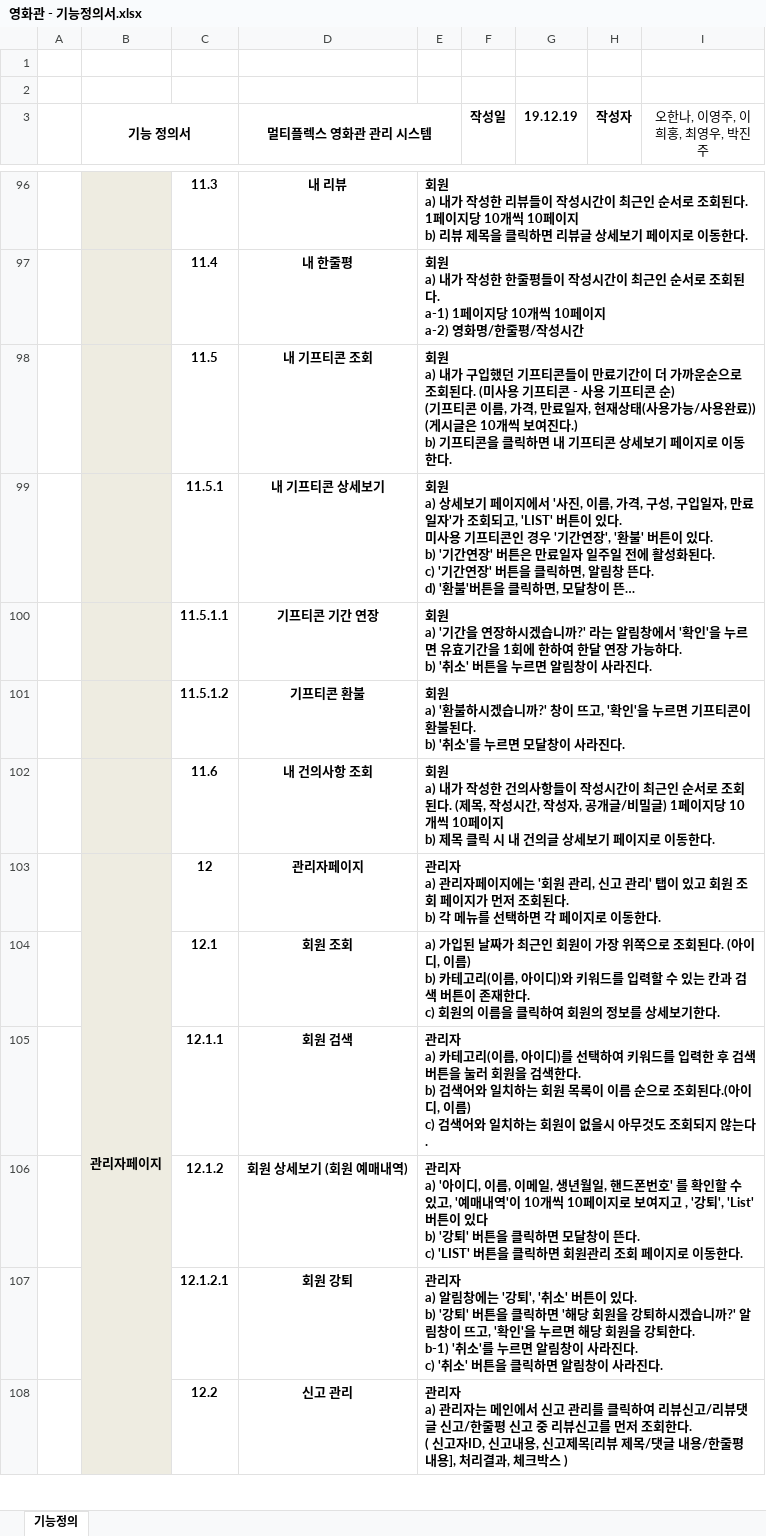
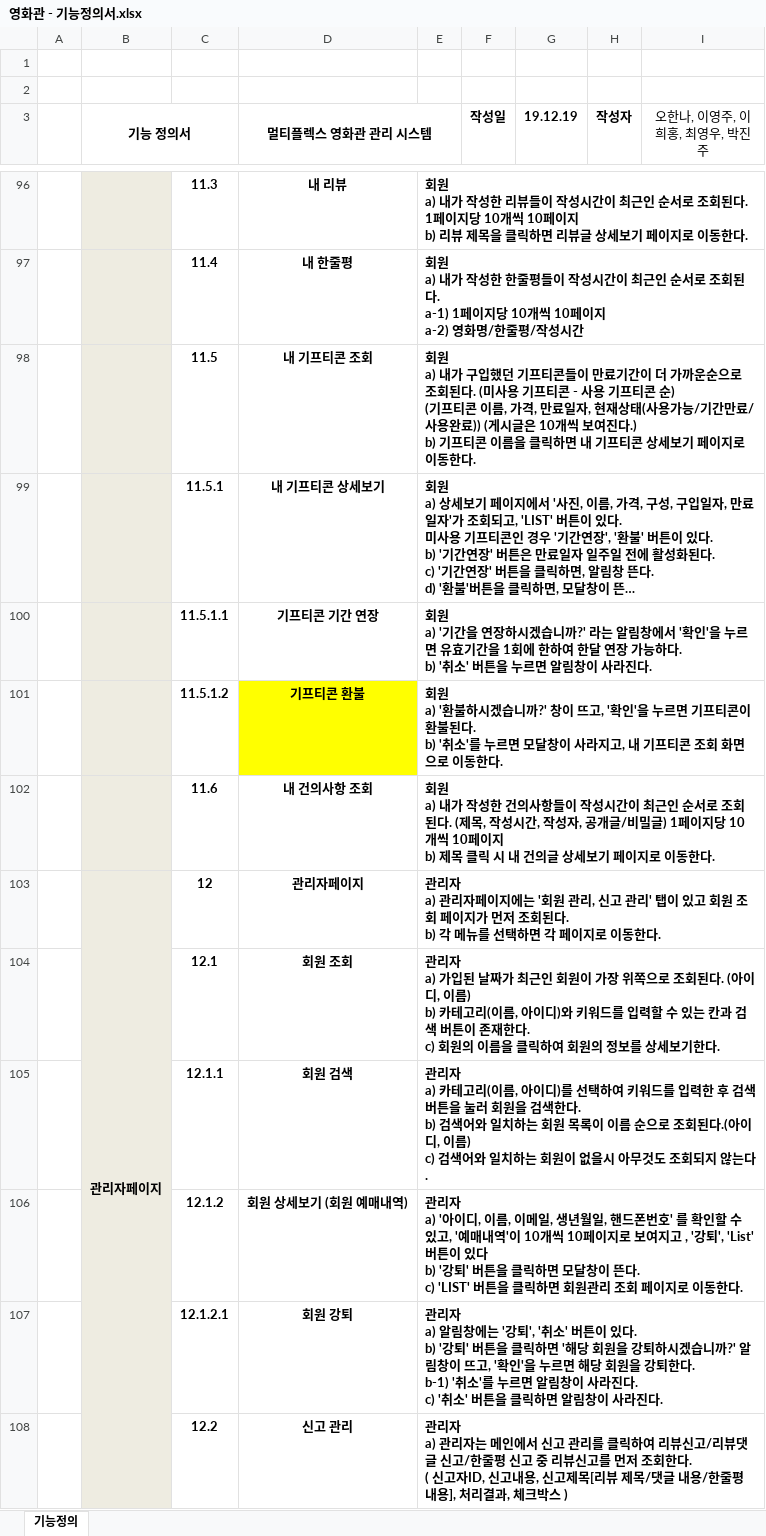
Before and after one commit to ywc-412/MultiplexTeamProject, an Excel workbook: 영화관 - 기능정의서.xlsx, sheet 기능정의, drawn as a sheet; only a part is shown, gaps mark what is left out; long unchanged cells end in …; values as stored, in another font and other column widths than the file's, no borders; ↵ is a line break in a cell; the diff covers the shown part only; the diff names each change by its address in the sheet, - before the commit and + after, or states it on an @@ line.

```diff
--- a/영화관 - 기능정의서.xlsx (sheet 기능정의)
+++ b/영화관 - 기능정의서.xlsx (sheet 기능정의)
-E98: …용가능/사용완료)) (게시글은 10개씩 보여진다.) ↵ b) 기프티콘을 클릭…
+E98: …용가능/기간만료/사용완료)) (게시글은 10개씩 보여진다.) ↵ b) 기프티콘 이름을 클릭…
-D101 fill: none
+D101 fill: #FFFF00
-E101: …이 사라진다.
+E101: …이 사라지고, 내 기프티콘 조회 화면으로 이동한다.
-E104: a) 가입된…
+E104: 관리자 ↵ a) 가입된…
```
Also changed, not shown: 1 removed row, 39 edited cells and cell formats elsewhere in this sheet, hidden cells, 영화관 - 화면목록표.xlsx, 5 other files.
